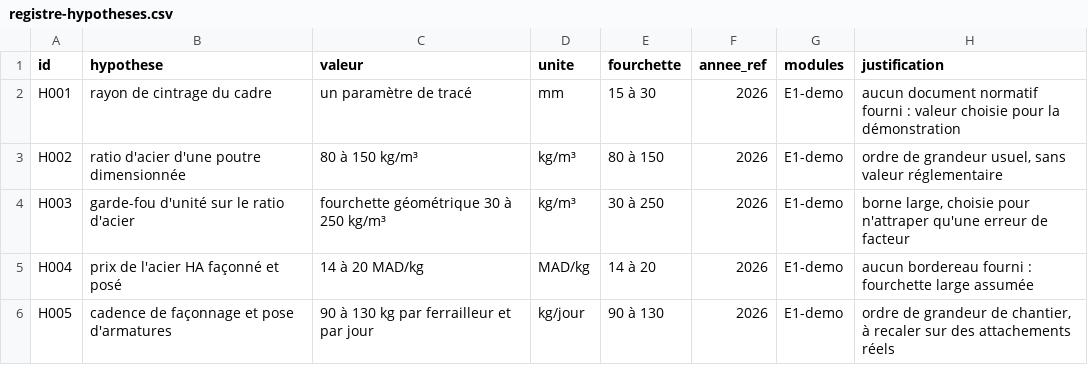
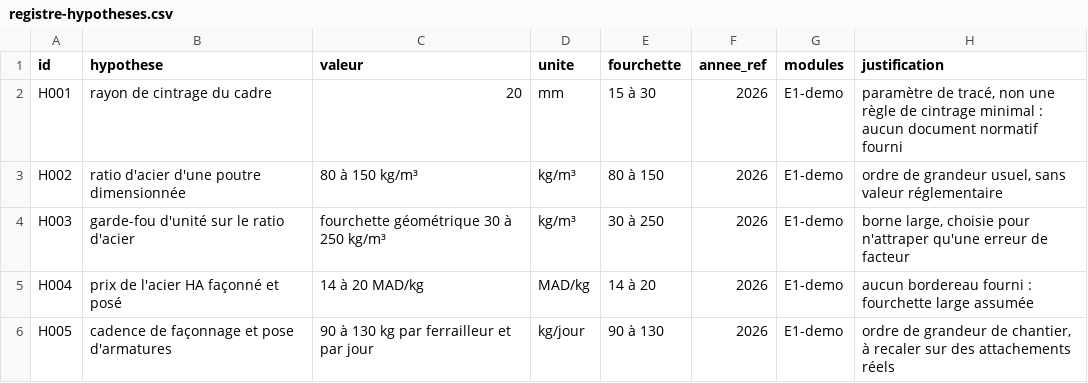
Before and after one commit to hichammakhchan98-commits/mine, a CSV file: data/registre-hypotheses.csv, drawn as a sheet.

```diff
--- a/data/registre-hypotheses.csv
+++ b/data/registre-hypotheses.csv
@@ -1,3 +1,3 @@
 id;hypothese;valeur;unite;fourchette;annee_ref;modules;justification
-H001;rayon de cintrage du cadre;un paramètre de tracé;mm;15 à 30;2026;E1-demo;aucun document normatif fourni : valeur choisie pour la démonstration
+H001;rayon de cintrage du cadre;20;mm;15 à 30;2026;E1-demo;paramètre de tracé, non une règle de cintrage minimal : aucun document normatif fourni
 H002;ratio d'acier d'une poutre dimensionnée;80 à 150 kg/m³;kg/m³;80 à 150;2026;E1-demo;ordre de grandeur usuel, sans valeur réglementaire
```
Also changed, not shown: 10 other files.
